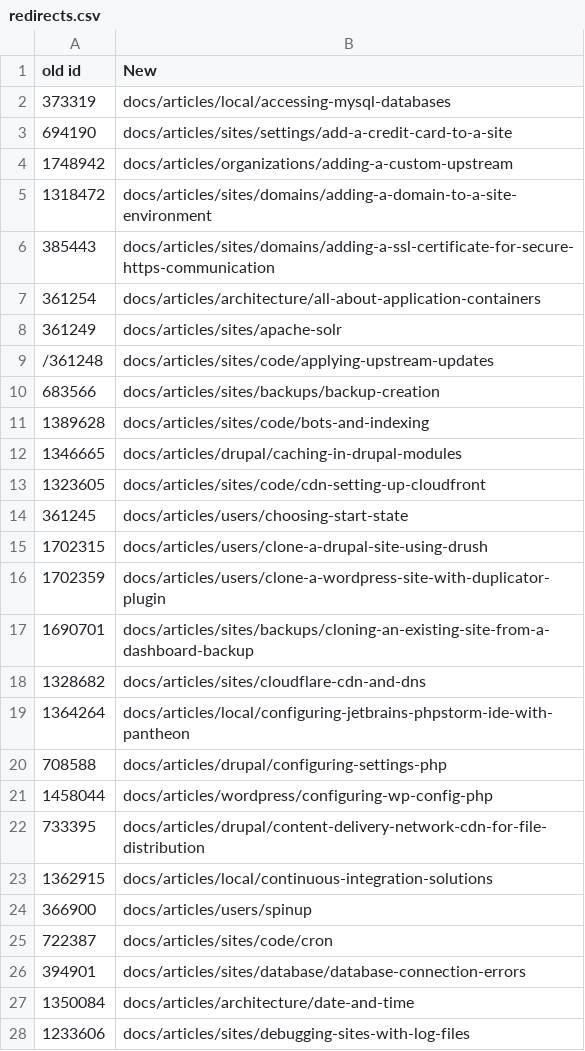
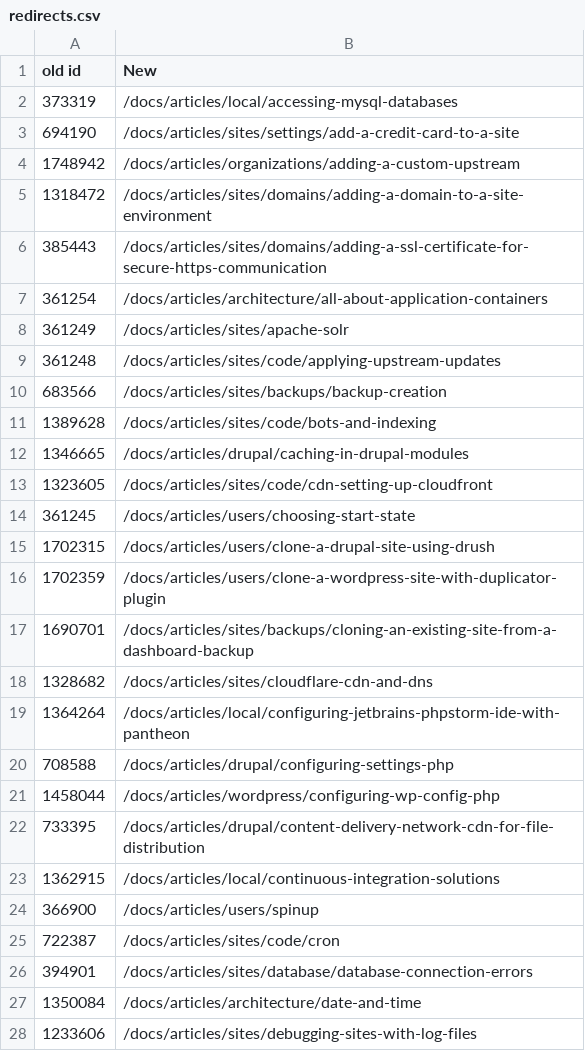
Before and after one commit to pantheon-systems/documentation, a CSV file: scripts/redirects.csv, drawn as a sheet; only a part is shown; the diff covers the shown part only.

```diff
--- a/scripts/redirects.csv
+++ b/scripts/redirects.csv
@@ -1,28 +1,28 @@
 old id,New
-373319,docs/articles/local/accessing-mysql-databases
-694190,docs/articles/sites/settings/add-a-credit-card-to-a-site
-1748942,docs/articles/organizations/adding-a-custom-upstream
-1318472,docs/articles/sites/domains/adding-a-domain-to-a-site-environment
-385443,docs/articles/sites/domains/adding-a-ssl-certificate-for-secure-https-communication
-361254,docs/articles/architecture/all-about-application-containers
-361249,docs/articles/sites/apache-solr
-/361248,docs/articles/sites/code/applying-upstream-updates
-683566,docs/articles/sites/backups/backup-creation
-1389628,docs/articles/sites/code/bots-and-indexing
-1346665,docs/articles/drupal/caching-in-drupal-modules
-1323605,docs/articles/sites/code/cdn-setting-up-cloudfront
-361245,docs/articles/users/choosing-start-state
-1702315,docs/articles/users/clone-a-drupal-site-using-drush
-1702359,docs/articles/users/clone-a-wordpress-site-with-duplicator-plugin
-1690701,docs/articles/sites/backups/cloning-an-existing-site-from-a-dashboard-backup
-1328682,docs/articles/sites/cloudflare-cdn-and-dns
-1364264,docs/articles/local/configuring-jetbrains-phpstorm-ide-with-pantheon
-708588,docs/articles/drupal/configuring-settings-php
-1458044,docs/articles/wordpress/configuring-wp-config-php
-733395,docs/articles/drupal/content-delivery-network-cdn-for-file-distribution
-1362915,docs/articles/local/continuous-integration-solutions
-366900,docs/articles/users/spinup
-722387,docs/articles/sites/code/cron
-394901,docs/articles/sites/database/database-connection-errors
-1350084,docs/articles/architecture/date-and-time
-1233606,docs/articles/sites/debugging-sites-with-log-files
+373319,/docs/articles/local/accessing-mysql-databases
+694190,/docs/articles/sites/settings/add-a-credit-card-to-a-site
+1748942,/docs/articles/organizations/adding-a-custom-upstream
+1318472,/docs/articles/sites/domains/adding-a-domain-to-a-site-environment
+385443,/docs/articles/sites/domains/adding-a-ssl-certificate-for-secure-https-communication
+361254,/docs/articles/architecture/all-about-application-containers
+361249,/docs/articles/sites/apache-solr
+361248,/docs/articles/sites/code/applying-upstream-updates
+683566,/docs/articles/sites/backups/backup-creation
+1389628,/docs/articles/sites/code/bots-and-indexing
+1346665,/docs/articles/drupal/caching-in-drupal-modules
+1323605,/docs/articles/sites/code/cdn-setting-up-cloudfront
+361245,/docs/articles/users/choosing-start-state
+1702315,/docs/articles/users/clone-a-drupal-site-using-drush
+1702359,/docs/articles/users/clone-a-wordpress-site-with-duplicator-plugin
+1690701,/docs/articles/sites/backups/cloning-an-existing-site-from-a-dashboard-backup
+1328682,/docs/articles/sites/cloudflare-cdn-and-dns
+1364264,/docs/articles/local/configuring-jetbrains-phpstorm-ide-with-pantheon
+708588,/docs/articles/drupal/configuring-settings-php
+1458044,/docs/articles/wordpress/configuring-wp-config-php
+733395,/docs/articles/drupal/content-delivery-network-cdn-for-file-distribution
+1362915,/docs/articles/local/continuous-integration-solutions
+366900,/docs/articles/users/spinup
+722387,/docs/articles/sites/code/cron
+394901,/docs/articles/sites/database/database-connection-errors
+1350084,/docs/articles/architecture/date-and-time
+1233606,/docs/articles/sites/debugging-sites-with-log-files
```
Also changed, not shown: 95 edited cells elsewhere in this file, 1 other file.
